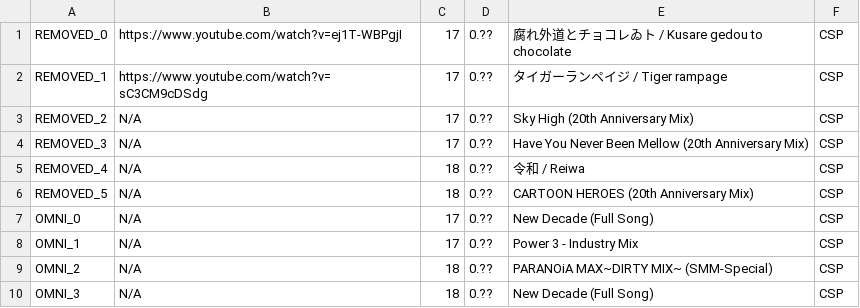
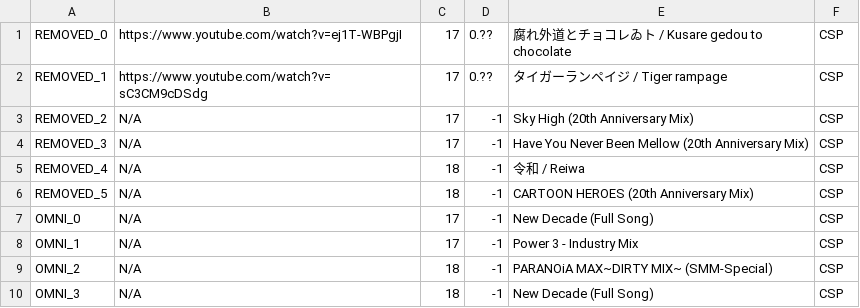
Before and after one commit to bogoddr/coachesorders, a CSV file: data/additional.csv, drawn as a sheet.

Commit message:
update additional songs

```diff
--- a/data/additional.csv
+++ b/data/additional.csv
@@ -2,9 +2,9 @@ REMOVED_0,https://www.youtube.com/watch?v=ej1T-WBPgjI,17,0.??,腐れ外道とチ
 REMOVED_1,https://www.youtube.com/watch?v=sC3CM9cDSdg,17,0.??,タイガーランペイジ / Tiger rampage,CSP
-REMOVED_2,N/A,17,0.??,Sky High (20th Anniversary Mix),CSP
-REMOVED_3,N/A,17,0.??,Have You Never Been Mellow (20th Anniversary Mix),CSP
-REMOVED_4,N/A,18,0.??,令和 / Reiwa,CSP
-REMOVED_5,N/A,18,0.??,CARTOON HEROES (20th Anniversary Mix),CSP
-OMNI_0,N/A,17,0.??,New Decade (Full Song),CSP
-OMNI_1,N/A,17,0.??,Power 3 - Industry Mix,CSP
-OMNI_2,N/A,18,0.??,PARANOiA MAX~DIRTY MIX~ (SMM-Special),CSP
-OMNI_3,N/A,18,0.??,New Decade (Full Song),CSP
+REMOVED_2,N/A,17,-1,Sky High (20th Anniversary Mix),CSP
+REMOVED_3,N/A,17,-1,Have You Never Been Mellow (20th Anniversary Mix),CSP
+REMOVED_4,N/A,18,-1,令和 / Reiwa,CSP
+REMOVED_5,N/A,18,-1,CARTOON HEROES (20th Anniversary Mix),CSP
+OMNI_0,N/A,17,-1,New Decade (Full Song),CSP
+OMNI_1,N/A,17,-1,Power 3 - Industry Mix,CSP
+OMNI_2,N/A,18,-1,PARANOiA MAX~DIRTY MIX~ (SMM-Special),CSP
+OMNI_3,N/A,18,-1,New Decade (Full Song),CSP
```
Also changed, not shown: output/charts.csv, 3 other files.
